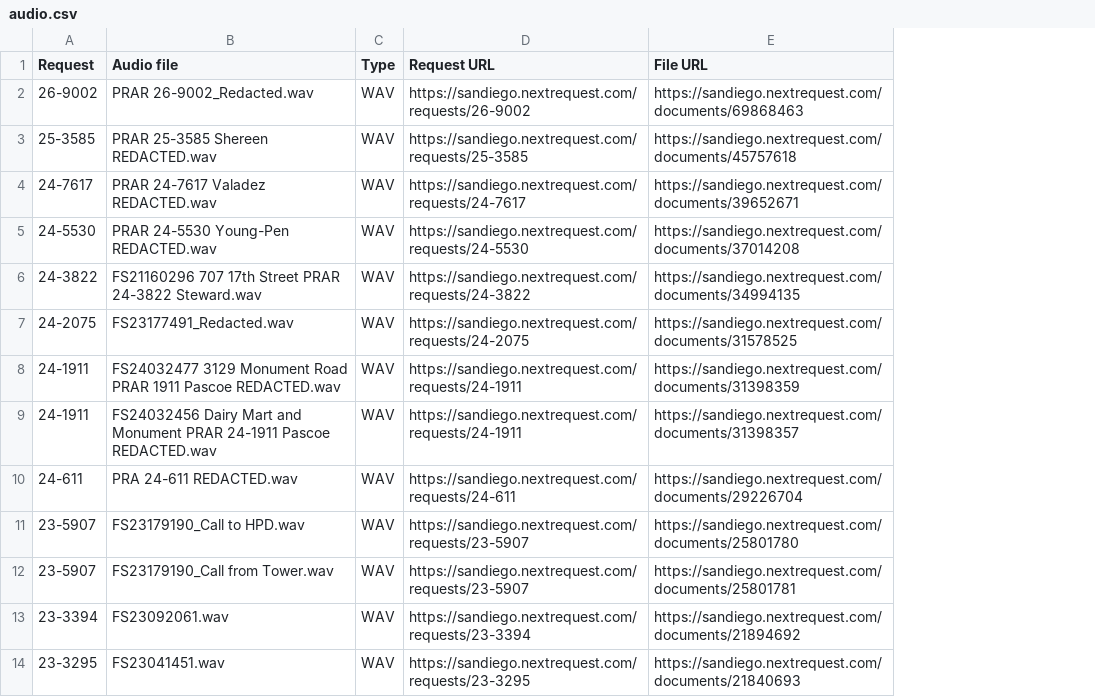
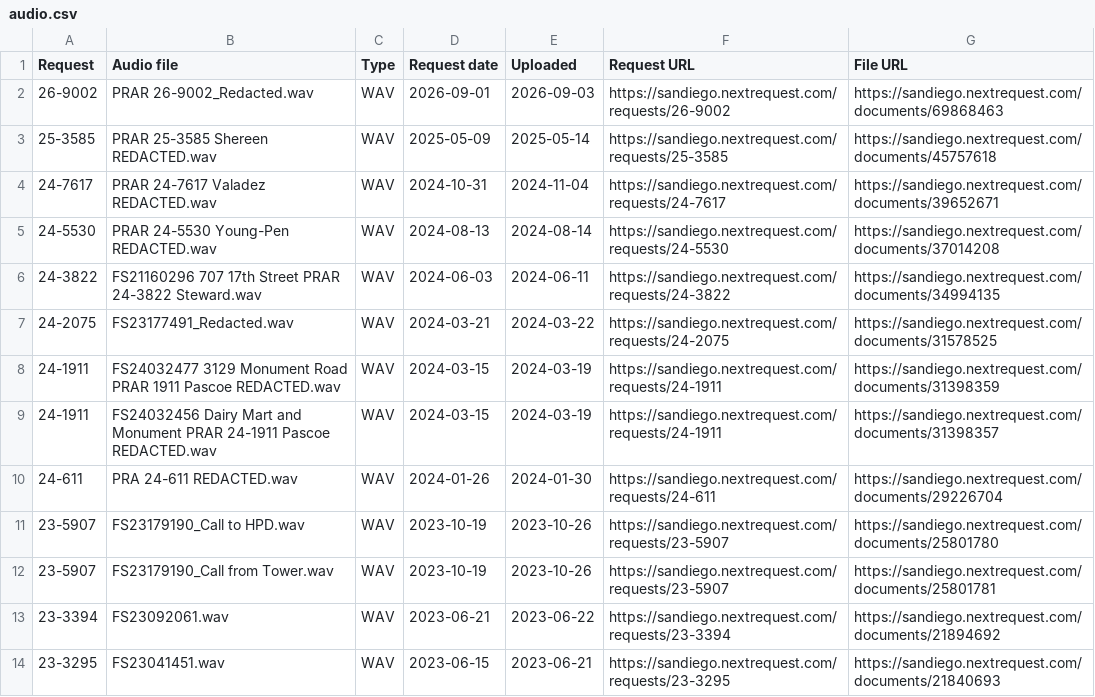
Before and after one commit to BoomerRawlings/boomerrawlings.com, a CSV file: public/cbs8/audio.csv, drawn as a sheet; only a part is shown; the diff names each change by its address in the sheet, - before the commit and + after, or states it on an @@ line.

Commit message:
Add sortable request and upload dates to CBS8 audio table

```diff
--- a/public/cbs8/audio.csv
+++ b/public/cbs8/audio.csv
+column D (Request date), rows 2-14: 2026-09-01 | 2025-05-09 | 2024-10-31 | 2024-08-13 | 2024-06-03 | 2024-03-21 | 2024-03-15 | 2024-03-15 | 2024-01-26 | 2023-10-19 | 2023-10-19 | 2023-06-21 | 2023-06-15
+column E (Uploaded), rows 2-14: 2026-09-03 | 2025-05-14 | 2024-11-04 | 2024-08-14 | 2024-06-11 | 2024-03-22 | 2024-03-19 | 2024-03-19 | 2024-01-30 | 2023-10-26 | 2023-10-26 | 2023-06-22 | 2023-06-21
```
Also changed, not shown: 4 other files.
